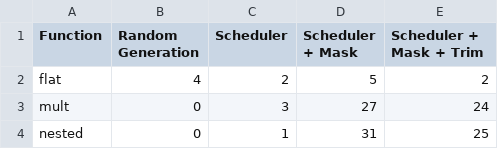
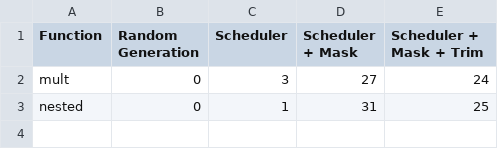
Before and after one commit to Vespyllin/lbs, a CSV file: data/low_energy/count_low.csv, drawn as a sheet; the diff names each change by its address in the sheet, - before the commit and + after, or states it on an @@ line.

Commit message:
More data

```diff
--- a/data/low_energy/count_low.csv
+++ b/data/low_energy/count_low.csv
-row 2: flat | 4 | 2 | 5 | 2
```
Also changed, not shown: data/low_energy/benchmark_5_100_low.csv, 19 other files.
